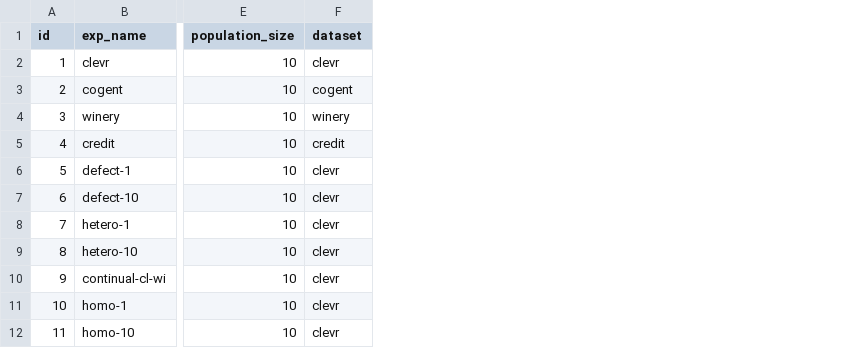
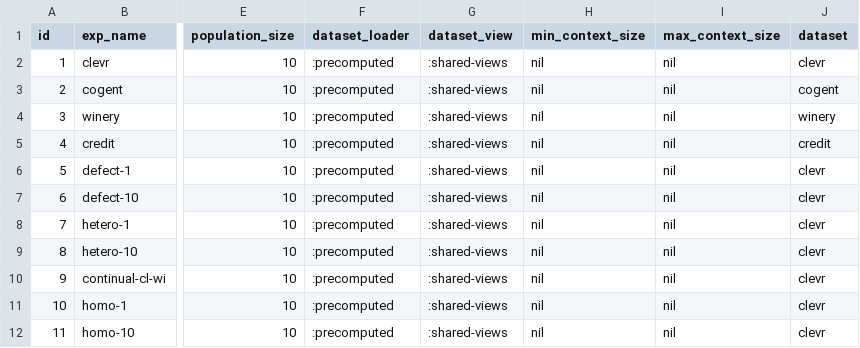
Before and after one commit to jotadwright/babel, a CSV file: experiments/concept-emergence2/batch/data-train/exp-equality.csv, drawn as a sheet; only a part is shown, gaps mark what is left out; the diff names each change by its address in the sheet, - before the commit and + after, or states it on an @@ line.

Commit message:
cluster experiments

```diff
--- a/experiments/concept-emergence2/batch/data-train/exp-equality.csv
+++ b/experiments/concept-emergence2/batch/data-train/exp-equality.csv
+column F (dataset_loader), rows 2-12: all :precomputed
+column G (dataset_view), rows 2-12: all :shared-views
+column H (min_context_size), rows 2-12: all nil
+column I (max_context_size), rows 2-12: all nil
```
Also changed, not shown: experiments/concept-emergence2/batch/data-test/test-paper-cheese.csv, experiments/concept-emergence2/batch/data-test/test-paper-hydra.csv, 3 other files.
